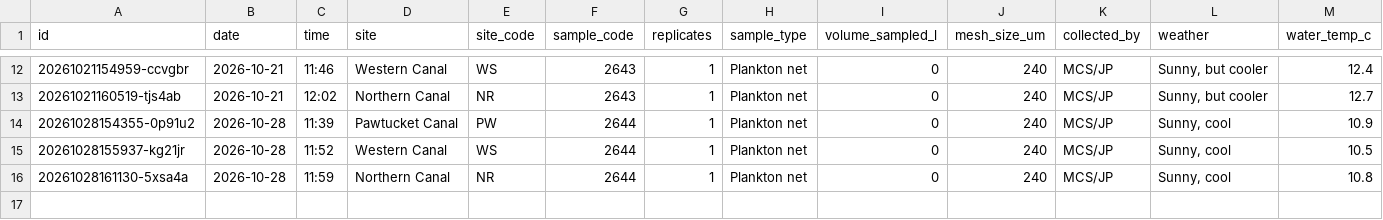
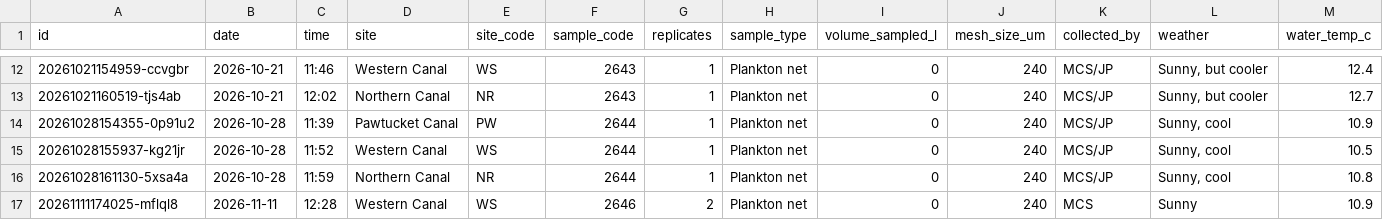
Before and after one commit to ZoopEcoEvo/lowell_canal_zoops, a CSV file: Raw_data/collection_log.csv, drawn as a sheet; only a part is shown, gaps mark what is left out; rows hold the shown columns only; the diff names each change by its address in the sheet, - before the commit and + after, or states it on an @@ line.

Commit message:
Collection: WS 2646 (2 reps, MCS)

```diff
--- a/Raw_data/collection_log.csv
+++ b/Raw_data/collection_log.csv
+row 17: 20261111174025-mflql8 | 2026-11-11 | 12:28 | Western Canal | WS | 2646 | 2 | Plankton net | 0 | 240 | MCS | Sunny | 10.9
```
